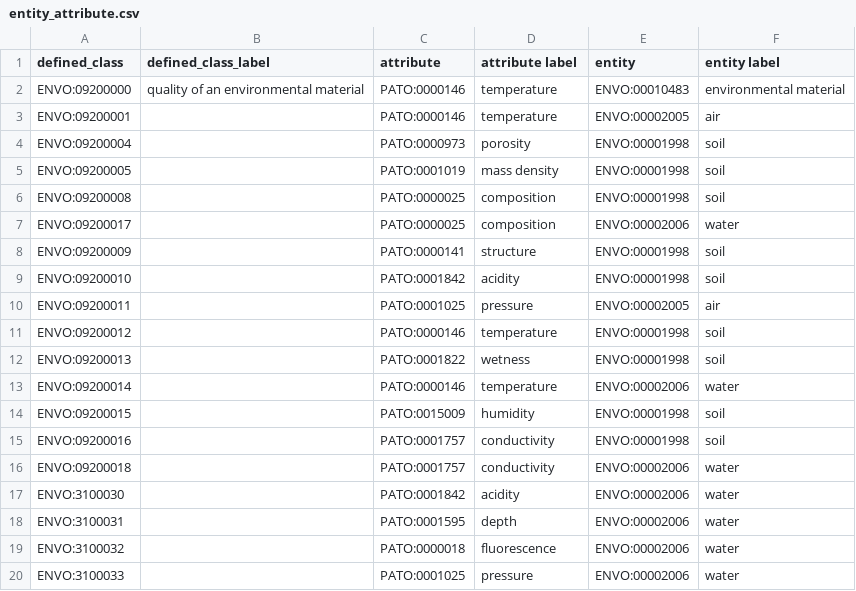
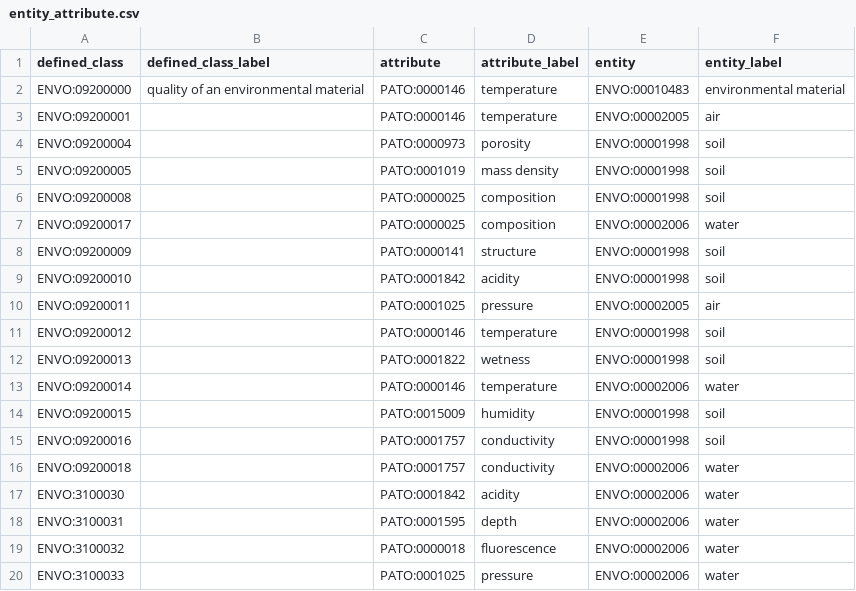
Before and after one commit to EnvironmentOntology/envo, a CSV file: src/envo/modules/entity_attribute.csv, drawn as a sheet.

```diff
--- a/src/envo/modules/entity_attribute.csv
+++ b/src/envo/modules/entity_attribute.csv
@@ -1,2 +1,2 @@
-defined_class,defined_class_label,attribute,attribute label,entity,entity label
+defined_class,defined_class_label,attribute,attribute_label,entity,entity_label
 ENVO:09200000,quality of an environmental material,PATO:0000146,temperature,ENVO:00010483,environmental material
```
Also changed, not shown: src/envo/modules/chemical_concentration.csv, src/envo/modules/entity_attribute_location.csv, 13 other files.
